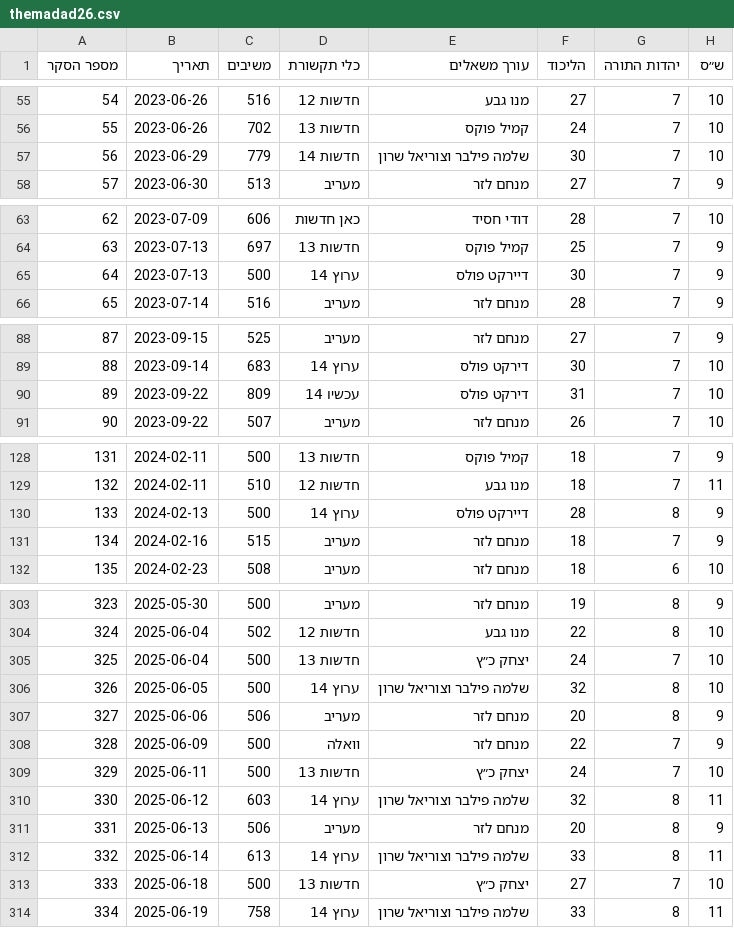
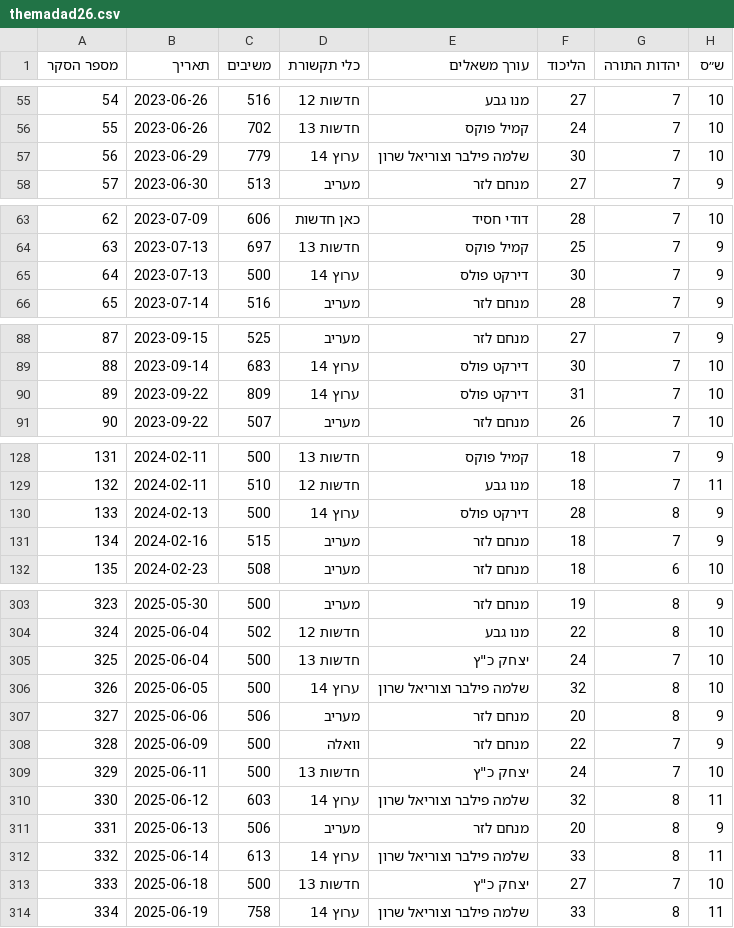
Before and after one commit to yuval-harpaz/misc, a CSV file: data/themadad26.csv, drawn as a sheet; only a part is shown, gaps mark what is left out; the diff covers the shown part only; the diff names each change by its address in the sheet, - before the commit and + after, or states it on an @@ line.

```diff
--- a/data/themadad26.csv
+++ b/data/themadad26.csv
-D57 (כלי תקשורת): חדשות 14
+D57 (כלי תקשורת): ערוץ 14
-E65 (עורך משאלים): דיירקט פולס
+E65 (עורך משאלים): דירקט פולס
-D90 (כלי תקשורת): עכשיו 14
+D90 (כלי תקשורת): ערוץ 14
-E130 (עורך משאלים): דיירקט פולס
+E130 (עורך משאלים): דירקט פולס
-E305 (עורך משאלים): יצחק כ״ץ
+E305 (עורך משאלים): יצחק כ"ץ
-E309 (עורך משאלים): יצחק כ״ץ
+E309 (עורך משאלים): יצחק כ"ץ
-E313 (עורך משאלים): יצחק כ״ץ
+E313 (עורך משאלים): יצחק כ"ץ
```
Also changed, not shown: 10 edited cells elsewhere in this file.
